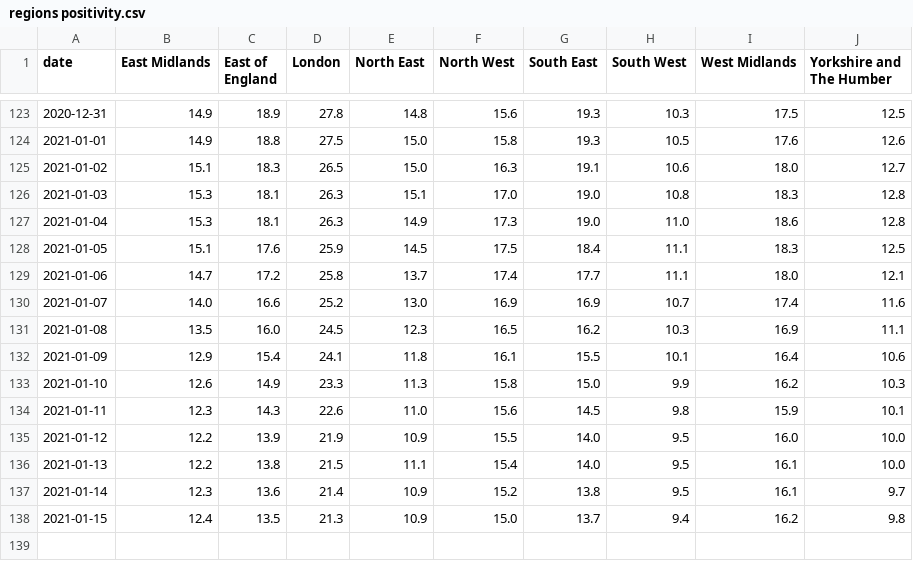
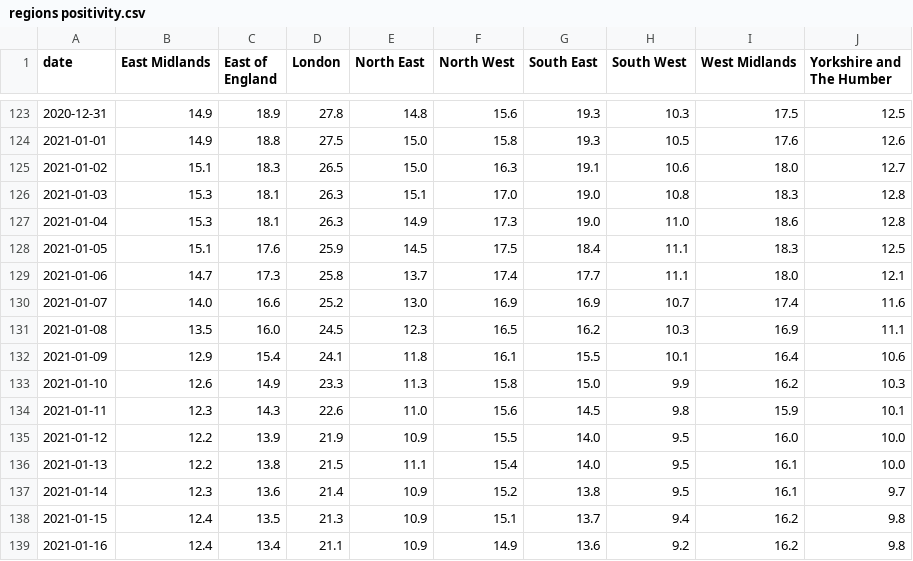
Before and after one commit to simoncook/Spectator, a CSV file: regions positivity.csv, drawn as a sheet; only a part is shown, gaps mark what is left out.

Commit message:
Python upload 21/01/2021 16:21:41

```diff
--- a/regions positivity.csv
+++ b/regions positivity.csv
@@ -128,3 +128,3 @@ date,East Midlands,East of England,London,North East,North West,South East,South
 2021-01-05,15.1,17.6,25.9,14.5,17.5,18.4,11.1,18.3,12.5
-2021-01-06,14.7,17.2,25.8,13.7,17.4,17.7,11.1,18.0,12.1
+2021-01-06,14.7,17.3,25.8,13.7,17.4,17.7,11.1,18.0,12.1
 2021-01-07,14.0,16.6,25.2,13.0,16.9,16.9,10.7,17.4,11.6
@@ -137,2 +137,3 @@ date,East Midlands,East of England,London,North East,North West,South East,South
 2021-01-14,12.3,13.6,21.4,10.9,15.2,13.8,9.5,16.1,9.7
-2021-01-15,12.4,13.5,21.3,10.9,15.0,13.7,9.4,16.2,9.8
+2021-01-15,12.4,13.5,21.3,10.9,15.1,13.7,9.4,16.2,9.8
+2021-01-16,12.4,13.4,21.1,10.9,14.9,13.6,9.2,16.2,9.8
```
